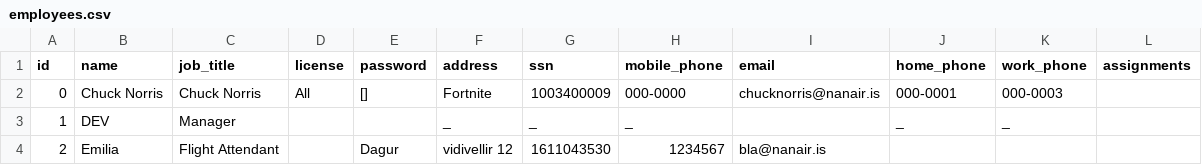
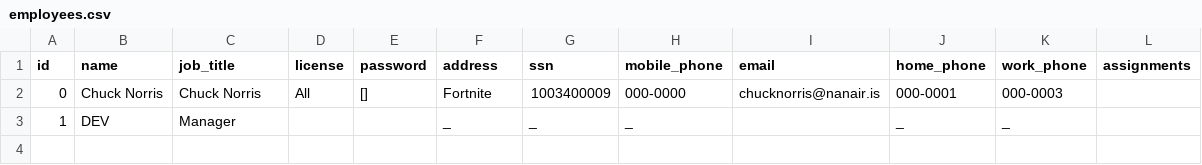
Before and after one commit to Dagurf21/T-113-VLN1, a CSV file: files/employees.csv, drawn as a sheet.

```diff
--- a/files/employees.csv
+++ b/files/employees.csv
@@ -3,2 +3 @@ id,name,job_title,license,password,address,ssn,mobile_phone,email,home_phone,wor
 1,DEV,Manager,,,_,_,_,,_,_,
-2,Emilia,Flight Attendant,,Dagur,vidivellir 12,1611043530,1234567,bla@nanair.is,,,
```
Also changed, not shown: 2 other files.
